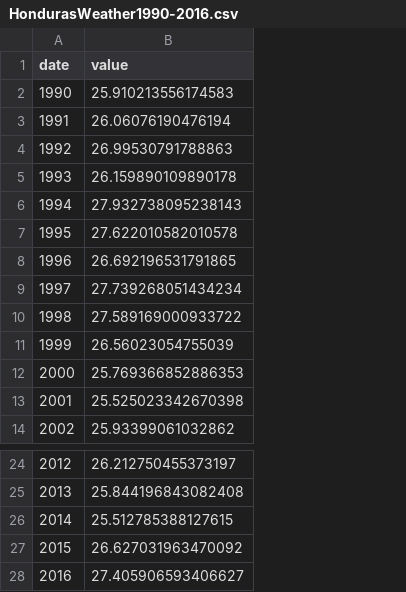
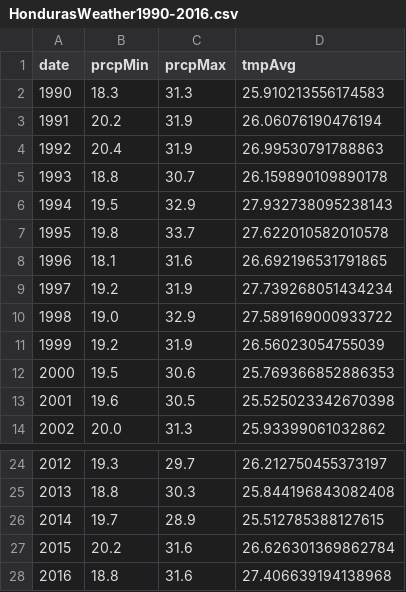
Before and after one commit to KamenShah/DataMiningProject, a CSV file: HondurasWeather1990-2016.csv, drawn as a sheet; only a part is shown, gaps mark what is left out; addresses are those after the commit; the diff names each change by its address in the sheet, - before the commit and + after, or states it on an @@ line.

```diff
--- a/HondurasWeather1990-2016.csv
+++ b/HondurasWeather1990-2016.csv
+column B (prcpMin), rows 2-14: 18.3 | 20.2 | 20.4 | 18.8 | 19.5 | 19.8 | 18.1 | 19.2 | 19.0 | 19.2 | 19.5 | 19.6 | 20.0; rows 24-28: 19.3 | 18.8 | 19.7 | 20.2 | 18.8
+column C (prcpMax), rows 2-14: 31.3 | 31.9 | 31.9 | 30.7 | 32.9 | 33.7 | 31.6 | 31.9 | 32.9 | 31.9 | 30.6 | 30.5 | 31.3; rows 24-28: 29.7 | 30.3 | 28.9 | 31.6 | 31.6
-D1: value
+D1: tmpAvg
-D27 (tmpAvg): 26.627031963470092
+D27 (tmpAvg): 26.626301369862784
-D28 (tmpAvg): 27.405906593406627
+D28 (tmpAvg): 27.406639194138968
```
Also changed, not shown: 1 other file.
